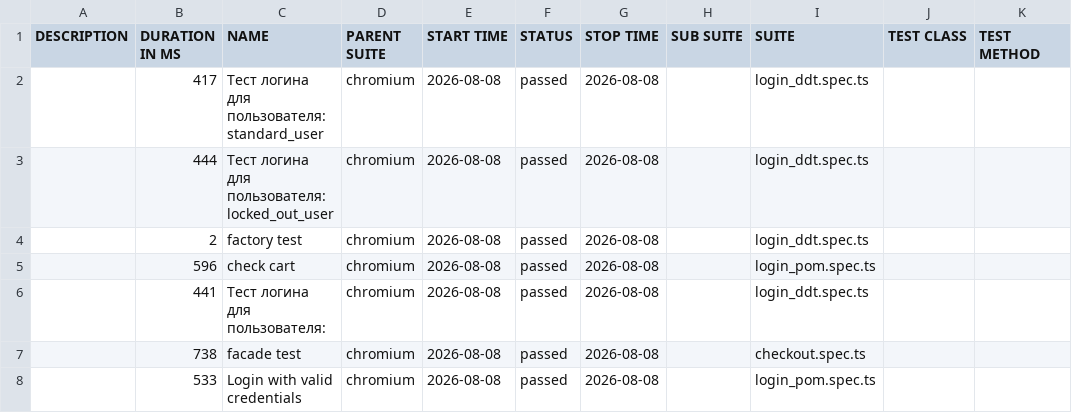
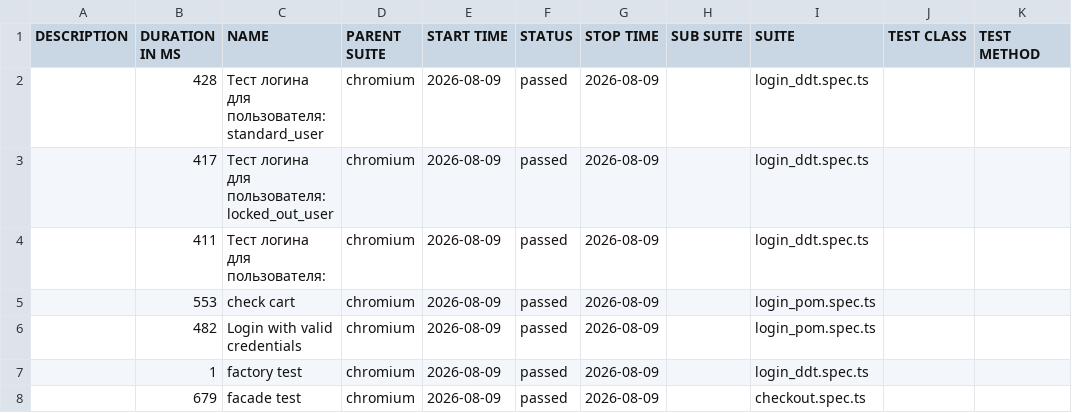
Before and after one commit to McRonnic/playwright-practice, a CSV file: data/suites.csv, drawn as a sheet.

```diff
--- a/data/suites.csv
+++ b/data/suites.csv
@@ -1,8 +1,8 @@
 "DESCRIPTION","DURATION IN MS","NAME","PARENT SUITE","START TIME","STATUS","STOP TIME","SUB SUITE","SUITE","TEST CLASS","TEST METHOD"
-"","417","Тест логина для пользователя: standard_user","chromium","2026-08-08","passed","2026-08-08","","login_ddt.spec.ts","",""
-"","444","Тест логина для пользователя: locked_out_user","chromium","2026-08-08","passed","2026-08-08","","login_ddt.spec.ts","",""
-"","2","factory test","chromium","2026-08-08","passed","2026-08-08","","login_ddt.spec.ts","",""
-"","596","check cart","chromium","2026-08-08","passed","2026-08-08","","login_pom.spec.ts","",""
-"","441","Тест логина для пользователя:","chromium","2026-08-08","passed","2026-08-08","","login_ddt.spec.ts","",""
-"","738","facade test","chromium","2026-08-08","passed","2026-08-08","","checkout.spec.ts","",""
-"","533","Login with valid credentials","chromium","2026-08-08","passed","2026-08-08","","login_pom.spec.ts","",""
+"","428","Тест логина для пользователя: standard_user","chromium","2026-08-09","passed","2026-08-09","","login_ddt.spec.ts","",""
+"","417","Тест логина для пользователя: locked_out_user","chromium","2026-08-09","passed","2026-08-09","","login_ddt.spec.ts","",""
+"","411","Тест логина для пользователя:","chromium","2026-08-09","passed","2026-08-09","","login_ddt.spec.ts","",""
+"","553","check cart","chromium","2026-08-09","passed","2026-08-09","","login_pom.spec.ts","",""
+"","482","Login with valid credentials","chromium","2026-08-09","passed","2026-08-09","","login_pom.spec.ts","",""
+"","1","factory test","chromium","2026-08-09","passed","2026-08-09","","login_ddt.spec.ts","",""
+"","679","facade test","chromium","2026-08-09","passed","2026-08-09","","checkout.spec.ts","",""
```
Also changed, not shown: 46 other files.
